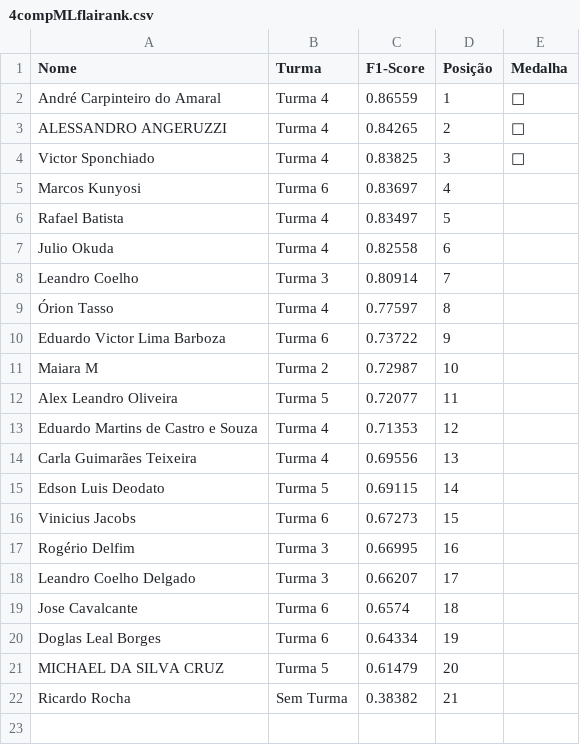
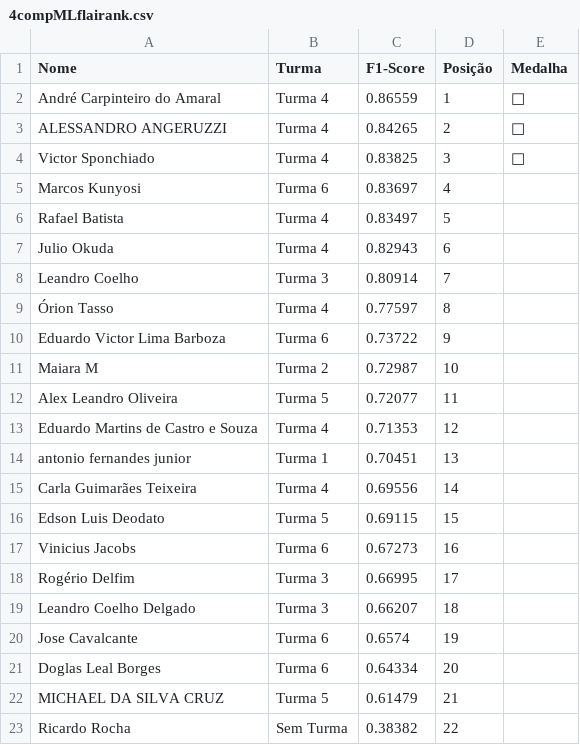
Before and after one commit to gitflai/ranking, a CSV file: 4compMLflairank.csv, drawn as a sheet.

```diff
--- a/4compMLflairank.csv
+++ b/4compMLflairank.csv
@@ -6,3 +6,3 @@ Marcos Kunyosi,Turma 6,0.83697,4,
 Rafael Batista,Turma 4,0.83497,5,
-Julio Okuda,Turma 4,0.82558,6,
+Julio Okuda,Turma 4,0.82943,6,
 Leandro Coelho,Turma 3,0.80914,7,
@@ -13,10 +13,11 @@ Alex Leandro Oliveira,Turma 5,0.72077,11,
 Eduardo Martins de Castro e Souza,Turma 4,0.71353,12,
-Carla Guimarães Teixeira,Turma 4,0.69556,13,
-Edson Luis Deodato,Turma 5,0.69115,14,
-Vinicius Jacobs,Turma 6,0.67273,15,
-Rogério Delfim,Turma 3,0.66995,16,
-Leandro Coelho Delgado,Turma 3,0.66207,17,
-Jose Cavalcante,Turma 6,0.6574,18,
-Doglas Leal Borges,Turma 6,0.64334,19,
-MICHAEL DA SILVA CRUZ,Turma 5,0.61479,20,
-Ricardo Rocha,Sem Turma,0.38382,21,
+antonio fernandes junior,Turma 1,0.70451,13,
+Carla Guimarães Teixeira,Turma 4,0.69556,14,
+Edson Luis Deodato,Turma 5,0.69115,15,
+Vinicius Jacobs,Turma 6,0.67273,16,
+Rogério Delfim,Turma 3,0.66995,17,
+Leandro Coelho Delgado,Turma 3,0.66207,18,
+Jose Cavalcante,Turma 6,0.6574,19,
+Doglas Leal Borges,Turma 6,0.64334,20,
+MICHAEL DA SILVA CRUZ,Turma 5,0.61479,21,
+Ricardo Rocha,Sem Turma,0.38382,22,
```
Also changed, not shown: 4compMLflai.csv.
